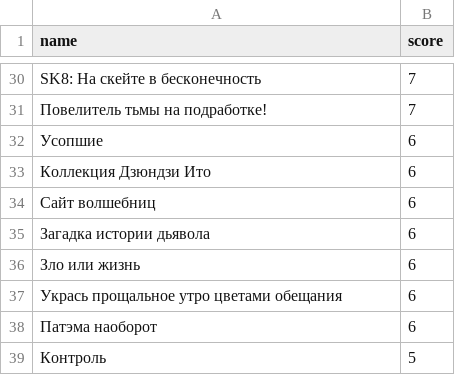
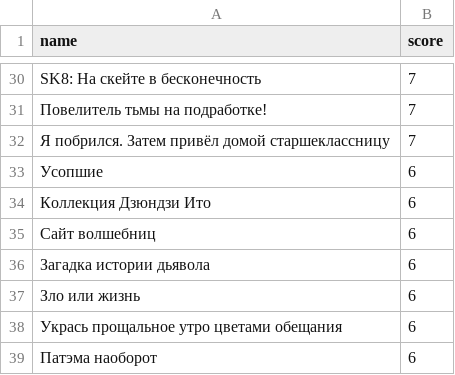
Before and after one commit to rprtr258/rprtr258.github.io, a CSV file: site/_data/watched_list.csv, drawn as a sheet; only a part is shown, gaps mark what is left out; the shorter side is filled out with more unchanged rows.

```diff
--- a/site/_data/watched_list.csv
+++ b/site/_data/watched_list.csv
@@ -31,2 +31,3 @@ SK8: На скейте в бесконечность,7
 Повелитель тьмы на подработке!,7
+Я побрился. Затем привёл домой старшеклассницу,7
 Усопшие,6
```
Also changed, not shown: site/_data/towatch_list.csv.
